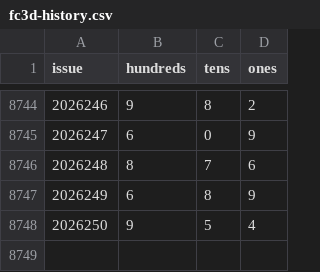
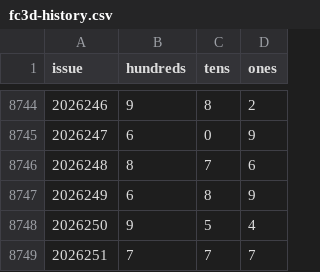
Before and after one commit to 212616130-creator/fc3d-tens-kill, a CSV file: data/fc3d-history.csv, drawn as a sheet; only a part is shown, gaps mark what is left out.

```diff
--- a/data/fc3d-history.csv
+++ b/data/fc3d-history.csv
@@ -8748 +8748,2 @@ issue,hundreds,tens,ones
 2026250,9,5,4
+2026251,7,7,7
```
Also changed, not shown: 4 other files.
